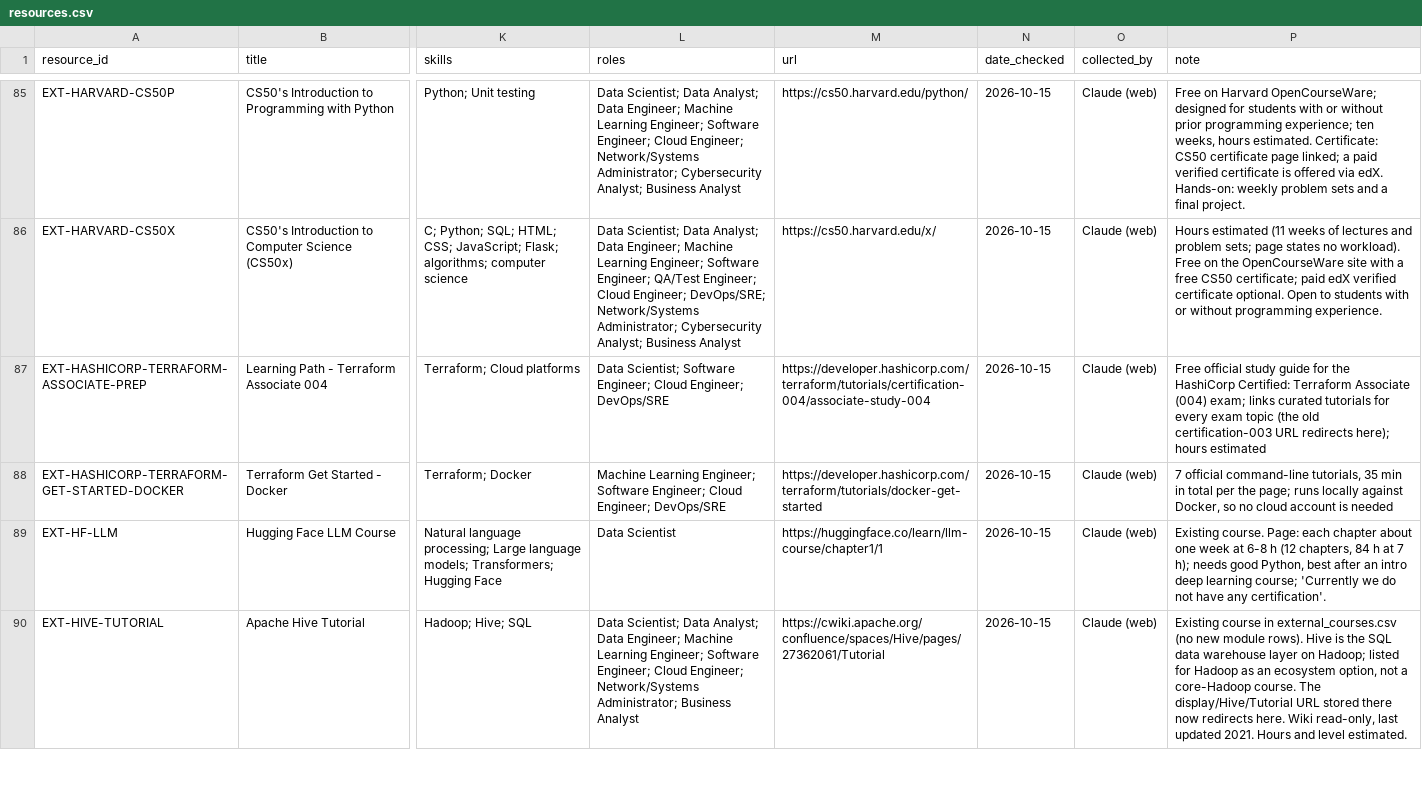
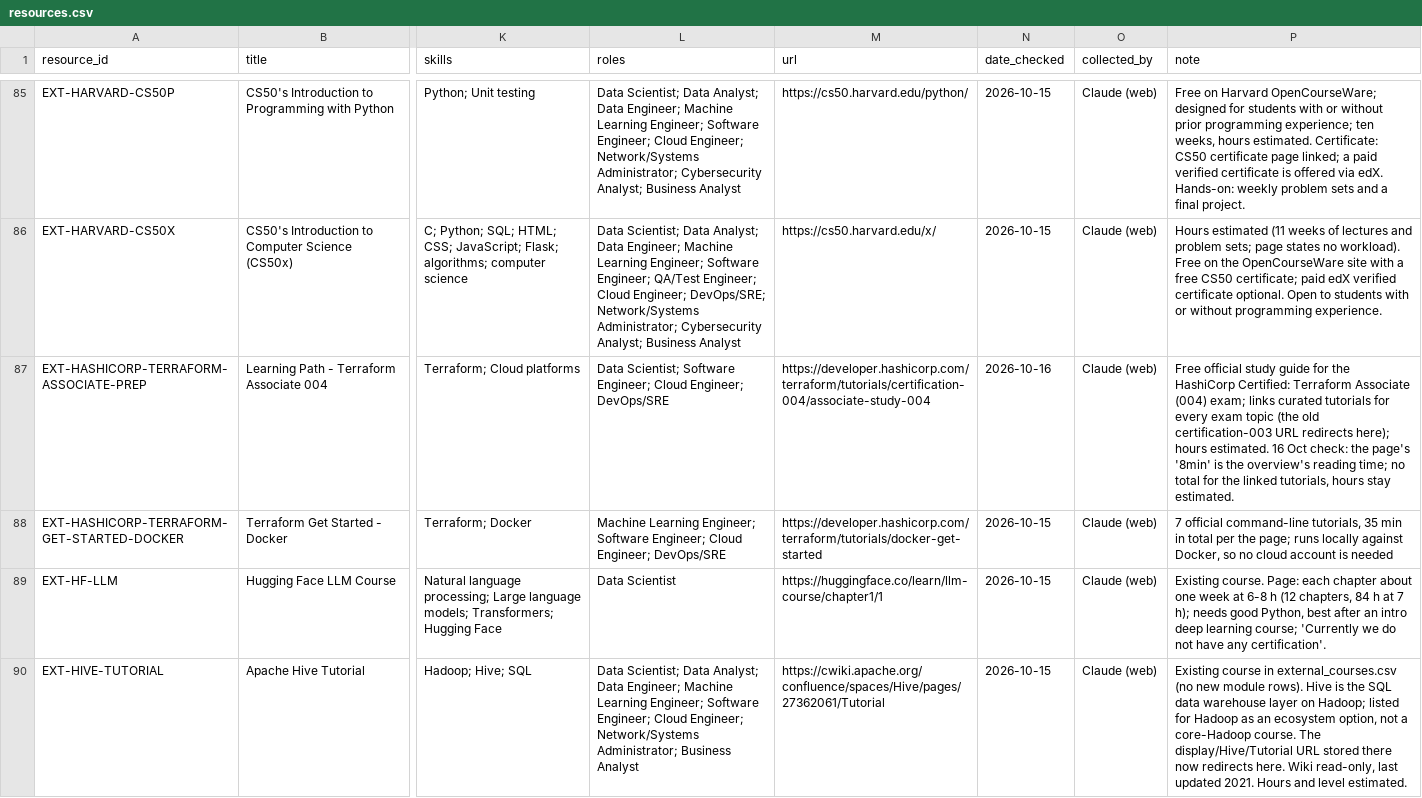
Before and after one commit to AndyPham2004/ANLP-AT2-Skillabus, a CSV file: data/1_knowledge/learning_resources/resources.csv, drawn as a sheet; only a part is shown, gaps mark what is left out; the diff covers the shown part only; the diff names each change by its address in the sheet, - before the commit and + after, or states it on an @@ line.

```diff
--- a/data/1_knowledge/learning_resources/resources.csv
+++ b/data/1_knowledge/learning_resources/resources.csv
-N87 (date_checked): 2026-10-15
+N87 (date_checked): 2026-10-16
-P87 (note): …here); hours estimated
+P87 (note): …here); hours estimated. 16 Oct check: the page's '8min' is the overview's reading time; no total for the linked tutorials, hours stay estimated.
```
Also changed, not shown: 2 added rows and 61 edited cells elsewhere in this file, data/1_knowledge/learning_resources/resource_modules.csv, 3 other files.
